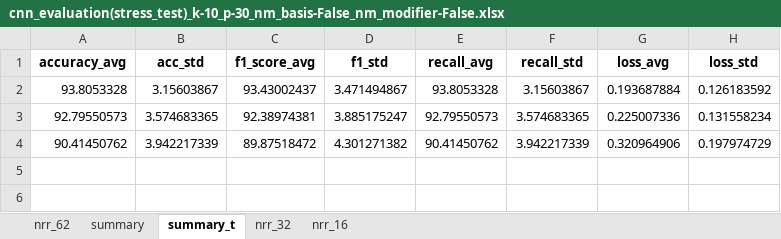
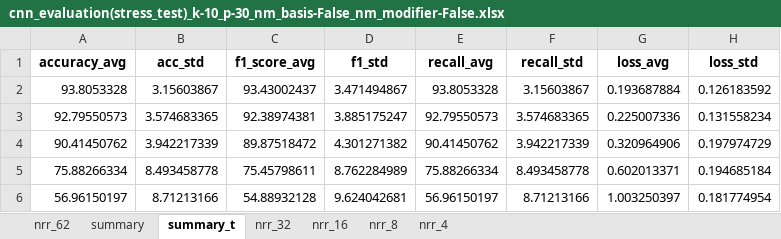
Before and after one commit to Malcolm-XY/feature_fusion_PCCxSigmoid-PLV-, an Excel workbook: results_(stress_test)_PCCxSigmoid-PLV-/cnn_evaluation(stress_test)_k-10_p-30_nm_basis-False_nm_modifier-False.xlsx, sheet summary_t, drawn as a sheet; values as stored, in another font and other column widths than the file's, no borders; the diff names each change by its address in the sheet, - before the commit and + after, or states it on an @@ line.

```diff
--- a/results_(stress_test)_PCCxSigmoid-PLV-/cnn_evaluation(stress_test)_k-10_p-30_nm_basis-False_nm_modifier-False.xlsx (sheet summary_t)
+++ b/results_(stress_test)_PCCxSigmoid-PLV-/cnn_evaluation(stress_test)_k-10_p-30_nm_basis-False_nm_modifier-False.xlsx (sheet summary_t)
+sheet tab: nrr_8
+sheet tab: nrr_4
+row 5: 75.88266334 | 8.493458778 | 75.45798611 | 8.762284989 | 75.88266334 | 8.493458778 | 0.602013371 | 0.194685184
+row 6: 56.96150197 | 8.71213166 | 54.88932128 | 9.624042681 | 56.96150197 | 8.71213166 | 1.003250397 | 0.181774954
```
Also changed, not shown: sheet summary, results_(stress_test)_PCCxSigmoid-PLV-/cnn_evaluation(stress_test)_k-20_p-30_nm_basis-False_nm_modifier-False.xlsx, 4 other files.
